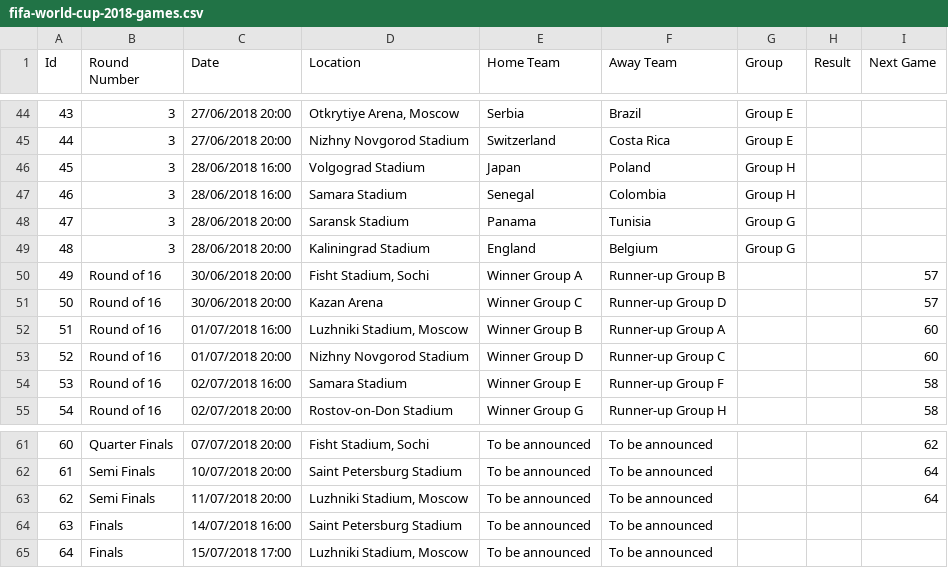
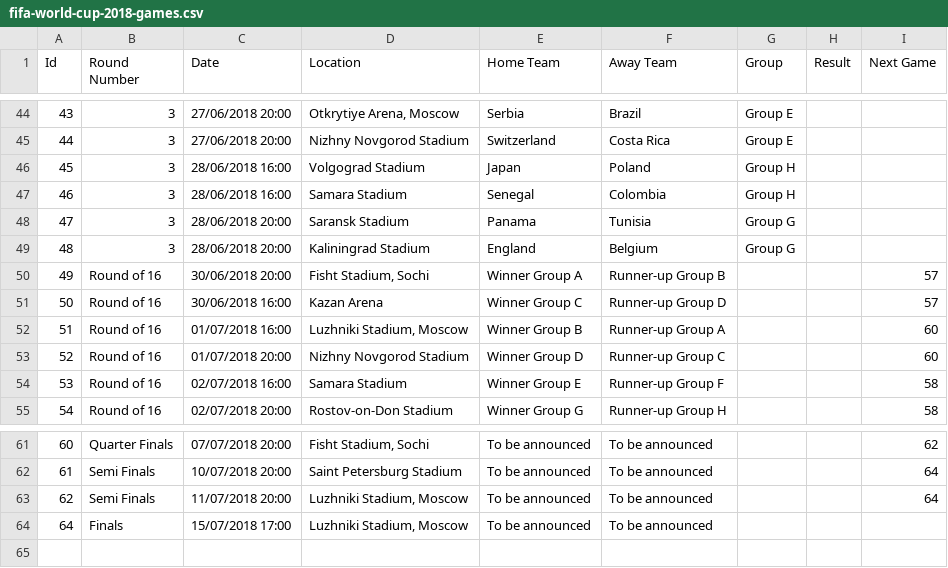
Before and after one commit to JenoDK/fantasy-league-app, a CSV file: src/main/resources/csv/fifa-world-cup-2018-games.csv, drawn as a sheet; only a part is shown, gaps mark what is left out.

```diff
--- a/src/main/resources/csv/fifa-world-cup-2018-games.csv
+++ b/src/main/resources/csv/fifa-world-cup-2018-games.csv
@@ -50,3 +50,3 @@ Id,Round Number,Date,Location,Home Team,Away Team,Group,Result,Next Game
 49,Round of 16,30/06/2018 20:00,"Fisht Stadium, Sochi",Winner Group A,Runner-up Group B,,,57,
-50,Round of 16,30/06/2018 20:00,Kazan Arena,Winner Group C,Runner-up Group D,,,57,
+50,Round of 16,30/06/2018 16:00,Kazan Arena,Winner Group C,Runner-up Group D,,,57,
 51,Round of 16,01/07/2018 16:00,"Luzhniki Stadium, Moscow",Winner Group B,Runner-up Group A,,,60,
@@ -63,3 +63,2 @@ Id,Round Number,Date,Location,Home Team,Away Team,Group,Result,Next Game
 62,Semi Finals,11/07/2018 20:00,"Luzhniki Stadium, Moscow",To be announced,To be announced,,,64,
-63,Finals,14/07/2018 16:00,Saint Petersburg Stadium,To be announced,To be announced,,,
 64,Finals,15/07/2018 17:00,"Luzhniki Stadium, Moscow",To be announced,To be announced,,,
```
Also changed, not shown: 15 other files.
